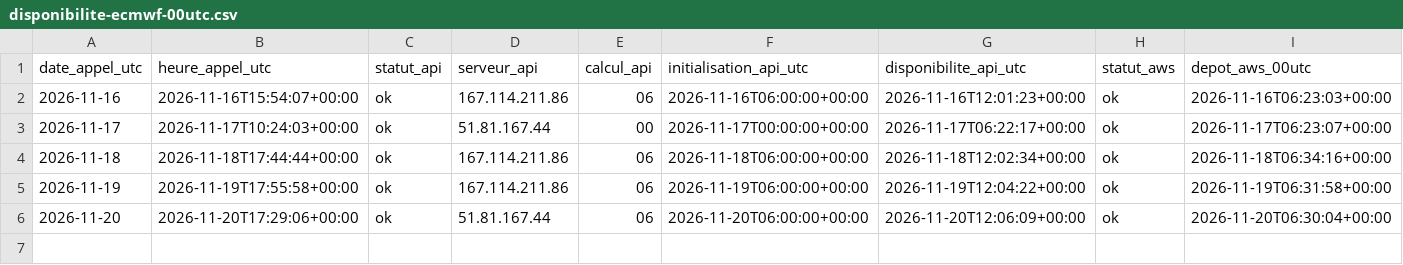
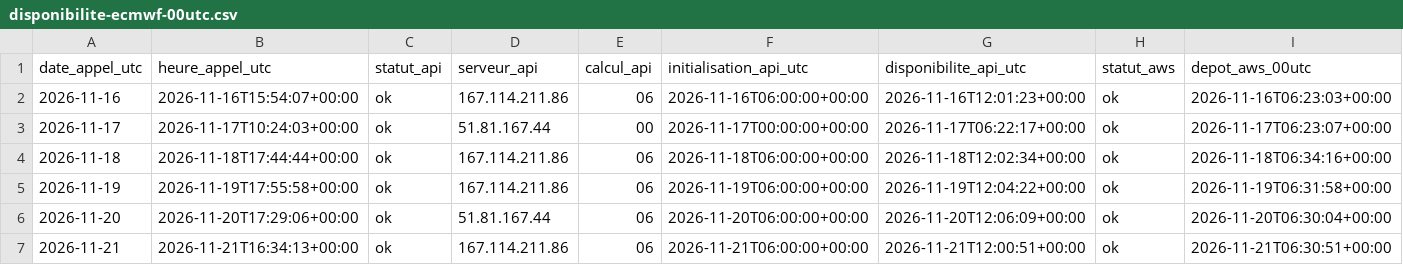
Before and after one commit to mangnathan/day-ahead-load, a CSV file: disponibilite-ecmwf-00utc.csv, drawn as a sheet; only a part is shown; rows hold the shown columns only; the diff names each change by its address in the sheet, - before the commit and + after, or states it on an @@ line.

```diff
--- a/disponibilite-ecmwf-00utc.csv
+++ b/disponibilite-ecmwf-00utc.csv
+row 7: 2026-11-21 | 2026-11-21T16:34:13+00:00 | ok | 167.114.211.86 | 06 | 2026-11-21T06:00:00+00:00 | 2026-11-21T12:00:51+00:00 | ok | 2026-11-21T06:30:51+00:00
```
